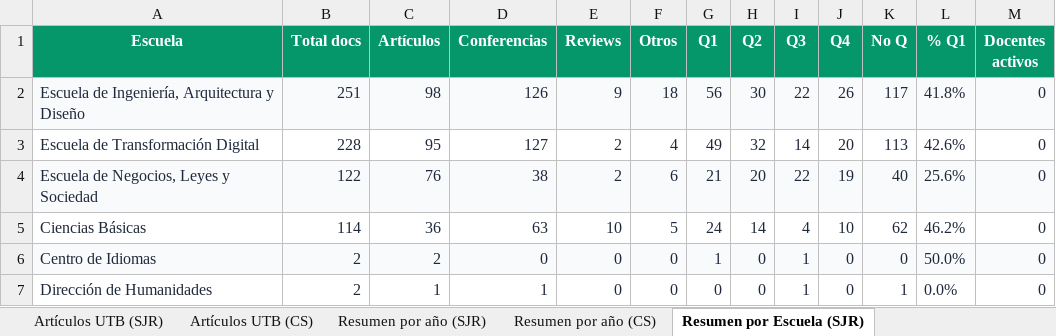
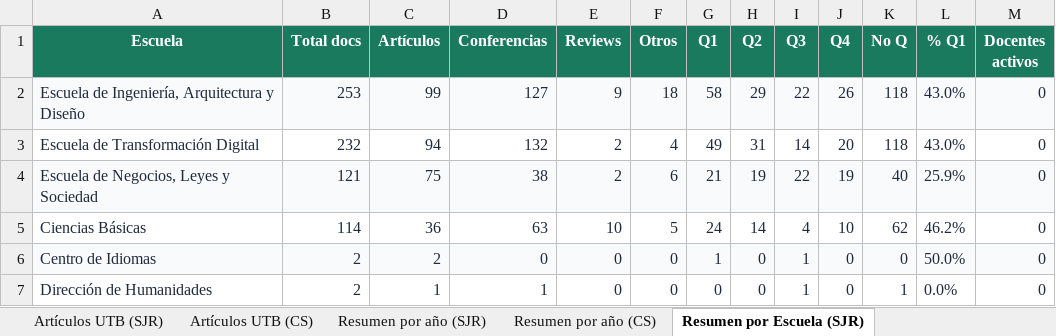
Before and after one commit to sierraporta/Scopus-Metrics-UTB, an Excel workbook: tables.xlsx, sheet Resumen por Escuela (SJR), drawn as a sheet; values as stored, in another font and other column widths than the file's, no borders; the diff names each change by its address in the sheet, - before the commit and + after, or states it on an @@ line.

```diff
--- a/tables.xlsx (sheet Resumen por Escuela (SJR))
+++ b/tables.xlsx (sheet Resumen por Escuela (SJR))
-A1:M1 fill: #059669
+A1:M1 fill: #1A7A5E
-B2 (Total docs): 251
+B2 (Total docs): 253
-C2 (Artículos): 98
+C2 (Artículos): 99
-D2 (Conferencias): 126
+D2 (Conferencias): 127
-G2 (Q1): 56
+G2 (Q1): 58
-H2 (Q2): 30
+H2 (Q2): 29
-K2 (No Q): 117
+K2 (No Q): 118
-L2 (% Q1): 41.8%
+L2 (% Q1): 43.0%
-B3 (Total docs): 228
+B3 (Total docs): 232
-C3 (Artículos): 95
+C3 (Artículos): 94
-D3 (Conferencias): 127
+D3 (Conferencias): 132
-H3 (Q2): 32
+H3 (Q2): 31
-K3 (No Q): 113
+K3 (No Q): 118
-L3 (% Q1): 42.6%
+L3 (% Q1): 43.0%
-B4 (Total docs): 122
+B4 (Total docs): 121
-C4 (Artículos): 76
+C4 (Artículos): 75
-H4 (Q2): 20
+H4 (Q2): 19
-L4 (% Q1): 25.6%
+L4 (% Q1): 25.9%
```
Also changed, not shown: sheet Docentes activos, sheet Artículos UTB (SJR), sheet Artículos UTB (CS), sheet Resumen por Escuela (CS), sheet Resumen por año (SJR), sheet Resumen por año (CS), autores_pivot_cuartiles.xlsx, 1 other file.
